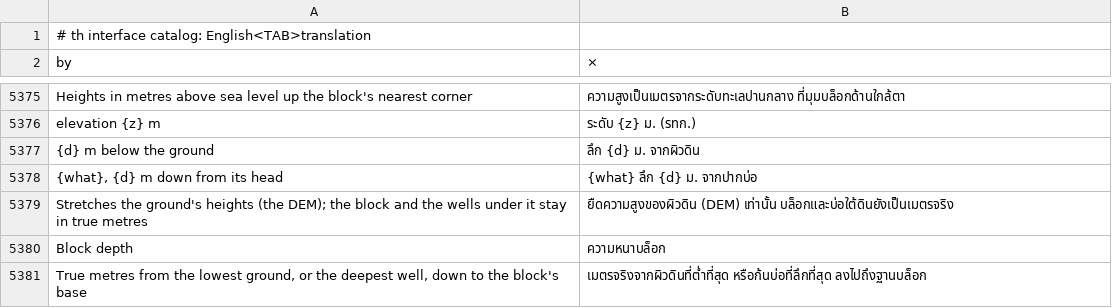
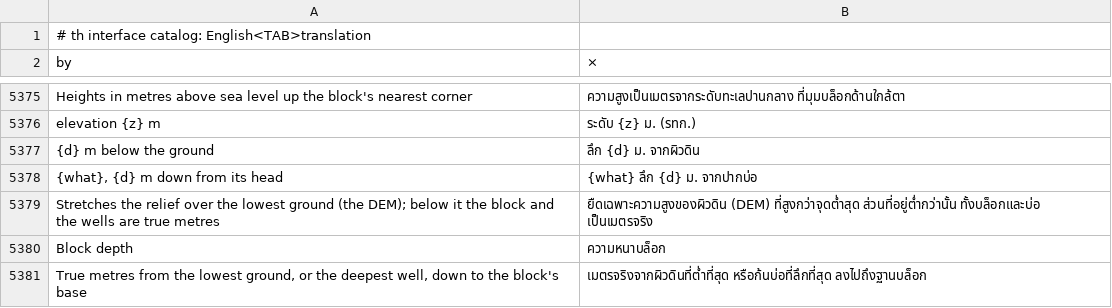
Before and after one commit to alexrut99/ARutGIS, a TSV file: crates/ui-egui/src/i18n/th.tsv, drawn as a sheet; only a part is shown, gaps mark what is left out; removed rows and columns are numbered as before the commit, all else as after; the diff names each change by its address in the sheet, - before the commit and + after, or states it on an @@ line.

```diff
--- a/crates/ui-egui/src/i18n/th.tsv
+++ b/crates/ui-egui/src/i18n/th.tsv
-row 5379: Stretches the ground's heights (the DEM); the block and the wells under it stay in true metres | ยืดความสูงของผิวดิน (DEM) เท่านั้น บล็อกและบ่อใต้ดินยังเป็นเมตรจริง
+row 5379: Stretches the relief over the lowest ground (the DEM); below it the block and the wells are true metres | ยืดเฉพาะความสูงของผิวดิน (DEM) ที่สูงกว่าจุดต่ำสุด ส่วนที่อยู่ต่ำกว่านั้น ทั้งบล็อกและบ่อ เป็นเมตรจริง
```
Also changed, not shown: 5 other files.
